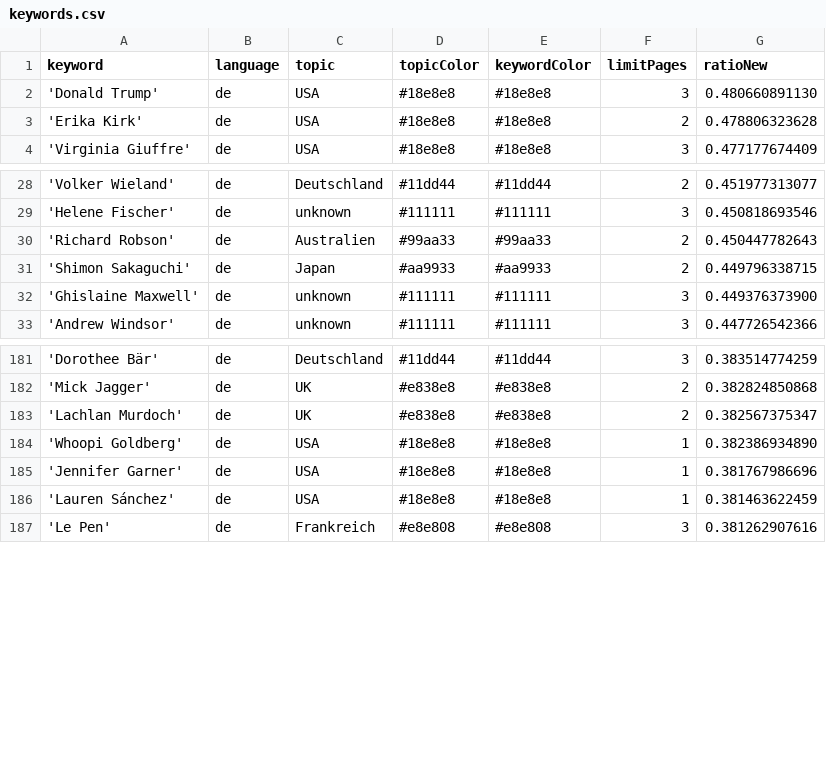
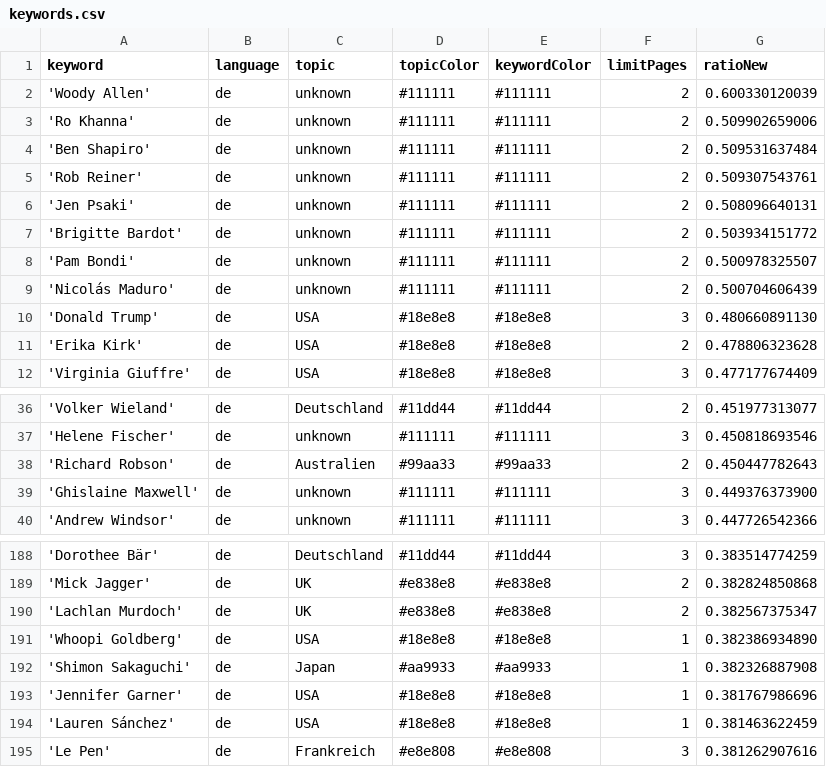
Before and after one commit to JoPhi24-news/leuteFluesterer, a CSV file: keywords.csv, drawn as a sheet; only a part is shown, gaps mark what is left out; removed rows and columns are numbered as before the commit, all else as after; the diff names each change by its address in the sheet, - before the commit and + after, or states it on an @@ line.

Commit message:
Commit from GitHub Actions (harvest:0.0)

```diff
--- a/keywords.csv
+++ b/keywords.csv
+row 2: 'Woody Allen' | de | unknown | #111111 | #111111 | 2 | 0.600330120039
+row 3: 'Ro Khanna' | de | unknown | #111111 | #111111 | 2 | 0.509902659006
+row 4: 'Ben Shapiro' | de | unknown | #111111 | #111111 | 2 | 0.509531637484
+row 5: 'Rob Reiner' | de | unknown | #111111 | #111111 | 2 | 0.509307543761
+row 6: 'Jen Psaki' | de | unknown | #111111 | #111111 | 2 | 0.508096640131
+row 7: 'Brigitte Bardot' | de | unknown | #111111 | #111111 | 2 | 0.503934151772
+row 8: 'Pam Bondi' | de | unknown | #111111 | #111111 | 2 | 0.500978325507
+row 9: 'Nicolás Maduro' | de | unknown | #111111 | #111111 | 2 | 0.500704606439
-row 31: 'Shimon Sakaguchi' | de | Japan | #aa9933 | #aa9933 | 2 | 0.449796338715
+row 192: 'Shimon Sakaguchi' | de | Japan | #aa9933 | #aa9933 | 1 | 0.382326887908
```
